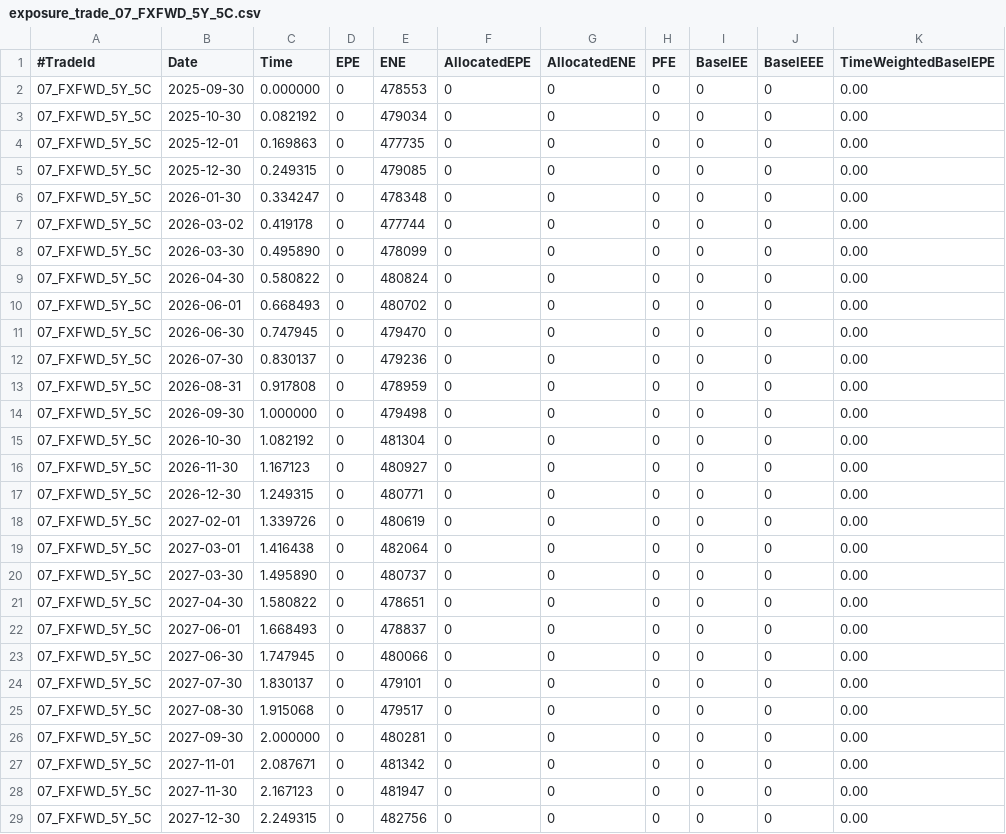
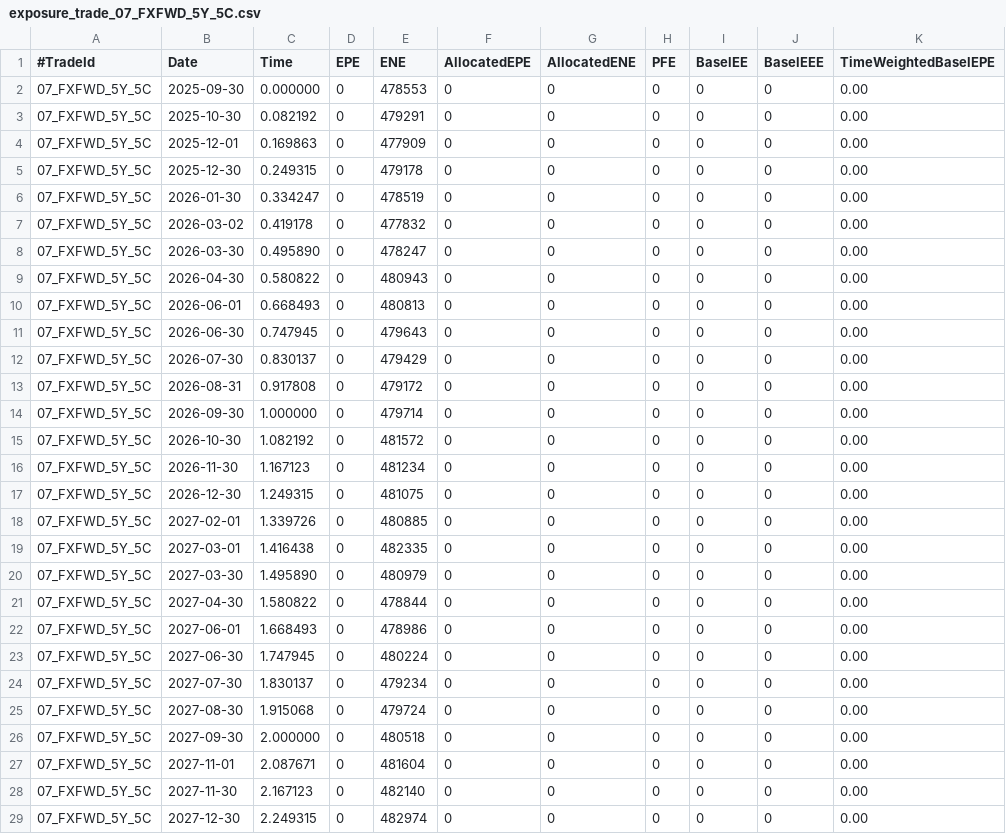
Before and after one commit to OpenSourceRisk/Engine, a CSV file: Examples/Exposure/ExpectedOutput/fx_localvol/stochrates/exposure_trade_07_FXFWD_5Y_5C.csv, drawn as a sheet; only a part is shown; the diff covers the shown part only; the diff names each change by its address in the sheet, - before the commit and + after, or states it on an @@ line.

```diff
--- a/Examples/Exposure/ExpectedOutput/fx_localvol/stochrates/exposure_trade_07_FXFWD_5Y_5C.csv
+++ b/Examples/Exposure/ExpectedOutput/fx_localvol/stochrates/exposure_trade_07_FXFWD_5Y_5C.csv
-E3 (ENE): 479034
+E3 (ENE): 479291
-E4 (ENE): 477735
+E4 (ENE): 477909
-E5 (ENE): 479085
+E5 (ENE): 479178
-E6 (ENE): 478348
+E6 (ENE): 478519
-E7 (ENE): 477744
+E7 (ENE): 477832
-E8 (ENE): 478099
+E8 (ENE): 478247
-E9 (ENE): 480824
+E9 (ENE): 480943
-E10 (ENE): 480702
+E10 (ENE): 480813
-E11 (ENE): 479470
+E11 (ENE): 479643
-E12 (ENE): 479236
+E12 (ENE): 479429
-E13 (ENE): 478959
+E13 (ENE): 479172
-E14 (ENE): 479498
+E14 (ENE): 479714
-E15 (ENE): 481304
+E15 (ENE): 481572
-E16 (ENE): 480927
+E16 (ENE): 481234
-E17 (ENE): 480771
+E17 (ENE): 481075
-E18 (ENE): 480619
+E18 (ENE): 480885
-E19 (ENE): 482064
+E19 (ENE): 482335
-E20 (ENE): 480737
+E20 (ENE): 480979
-E21 (ENE): 478651
+E21 (ENE): 478844
-E22 (ENE): 478837
+E22 (ENE): 478986
-E23 (ENE): 480066
+E23 (ENE): 480224
-E24 (ENE): 479101
+E24 (ENE): 479234
-E25 (ENE): 479517
+E25 (ENE): 479724
-E26 (ENE): 480281
+E26 (ENE): 480518
-E27 (ENE): 481342
+E27 (ENE): 481604
-E28 (ENE): 481947
+E28 (ENE): 482140
-E29 (ENE): 482756
+E29 (ENE): 482974
```
Also changed, not shown: 32 edited cells elsewhere in this file, 8 other files.
